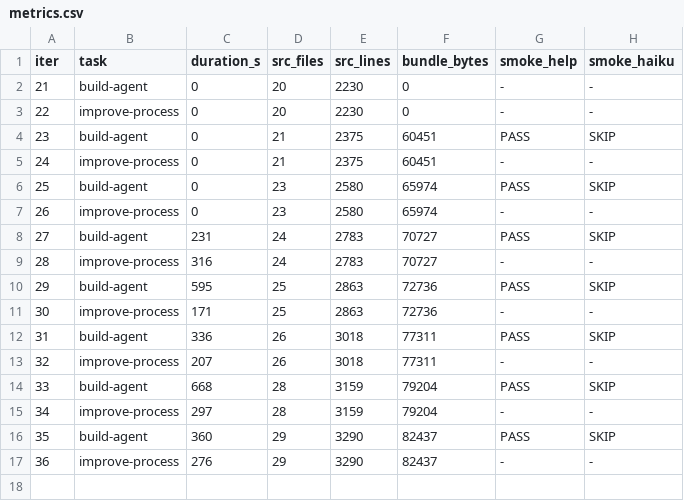
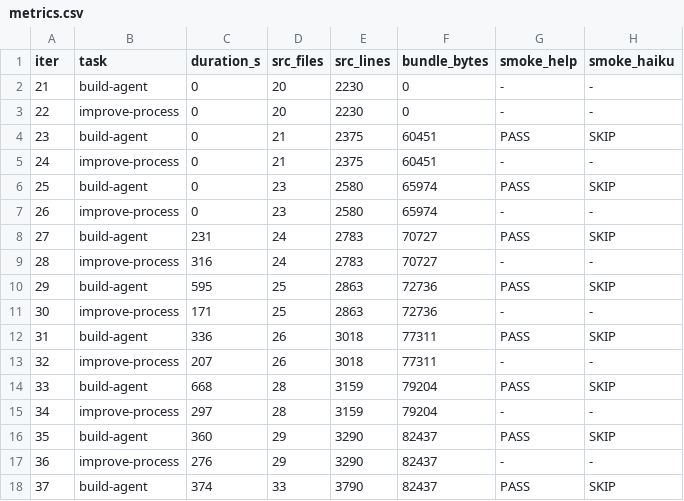
Before and after one commit to xmanatee/kota, a CSV file: metrics.csv, drawn as a sheet.

Commit message:
iter #38 (improve-process): 11th consecutive successful autonomous build (iterations 17–37). Process is healthy. The iter 36 prompt intervention (add unit test verification level) produced immediate results: iter 37 delivered 52 tests across 4 modules. ### Diagnosis **Builder (iteration 37)**: Strong. Directly addressed the testing gap with

```diff
--- a/metrics.csv
+++ b/metrics.csv
@@ -17 +17,2 @@ iter,task,duration_s,src_files,src_lines,bundle_bytes,smoke_help,smoke_haiku
 36,improve-process,276,29,3290,82437,-,-
+37,build-agent,374,33,3790,82437,PASS,SKIP
```
Also changed, not shown: 2 other files.
